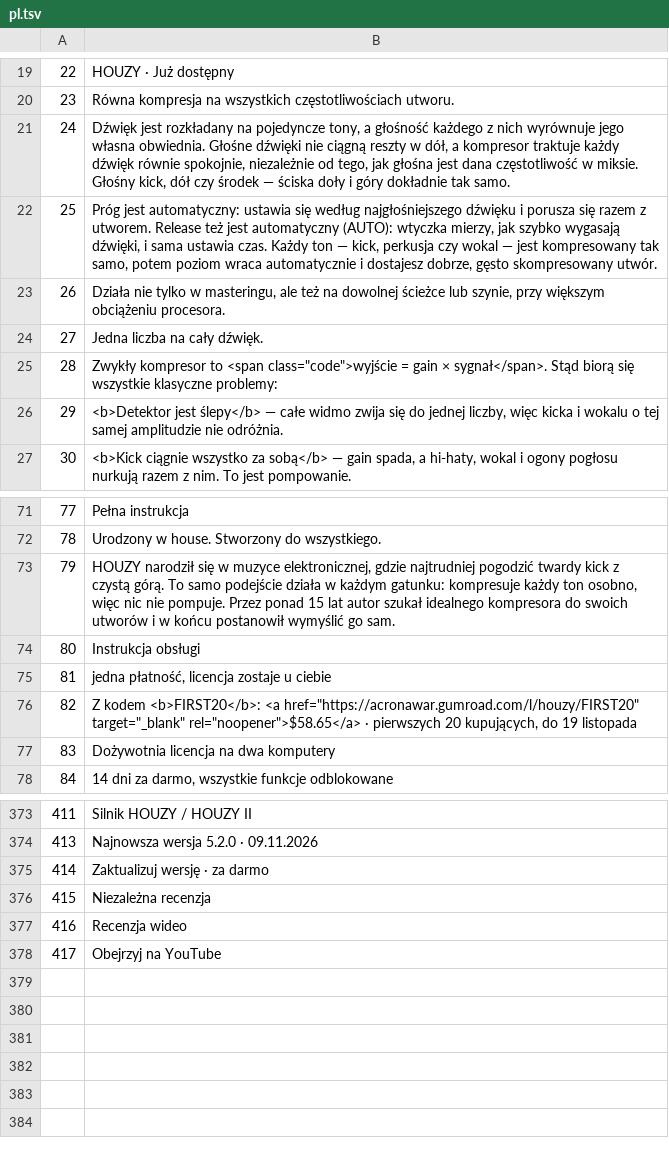
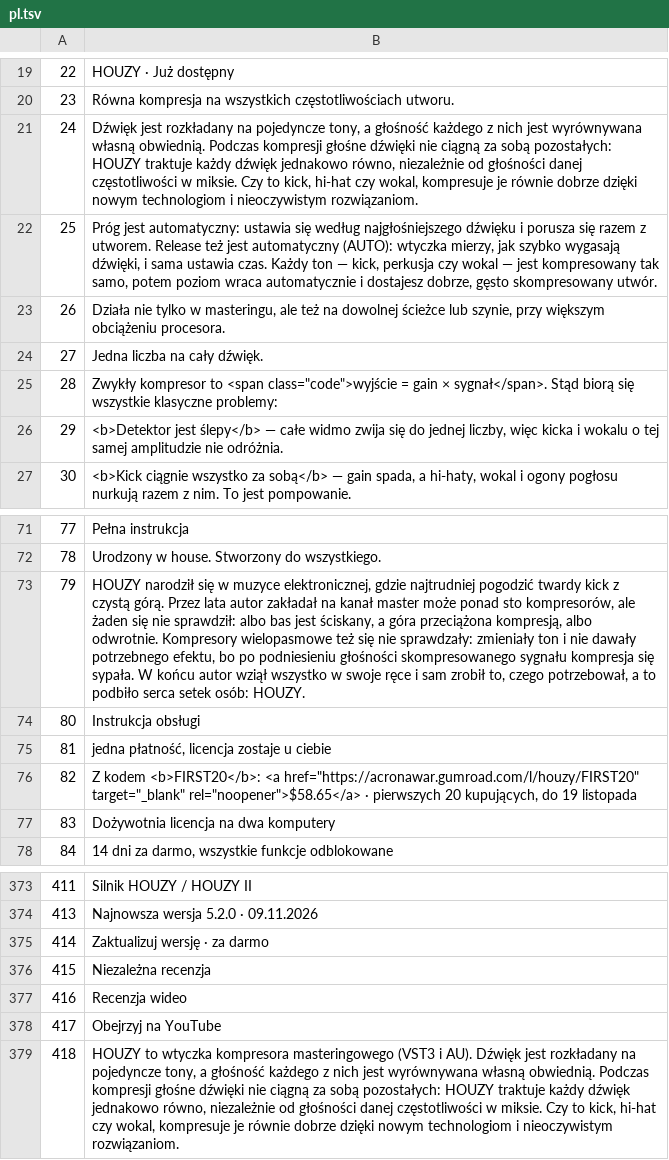
Before and after one commit to IACRONA/HOUZY, a TSV file: tools/l10n/pl.tsv, drawn as a sheet; only a part is shown, gaps mark what is left out.

```diff
--- a/tools/l10n/pl.tsv
+++ b/tools/l10n/pl.tsv
@@ -20,3 +20,3 @@
 23	Równa kompresja na wszystkich częstotliwościach utworu.
-24	Dźwięk jest rozkładany na pojedyncze tony, a głośność każdego z nich wyrównuje jego własna obwiednia. Głośne dźwięki nie ciągną reszty w dół, a kompresor traktuje każdy dźwięk równie spokojnie, niezależnie od tego, jak głośna jest dana częstotliwość w miksie. Głośny kick, dół czy środek — ściska doły i góry dokładnie tak samo.
+24	Dźwięk jest rozkładany na pojedyncze tony, a głośność każdego z nich jest wyrównywana własną obwiednią. Podczas kompresji głośne dźwięki nie ciągną za sobą pozostałych: HOUZY traktuje każdy dźwięk jednakowo równo, niezależnie od głośności danej częstotliwości w miksie. Czy to kick, hi-hat czy wokal, kompresuje je równie dobrze dzięki nowym technologiom i nieoczywistym rozwiązaniom.
 25	Próg jest automatyczny: ustawia się według najgłośniejszego dźwięku i porusza się razem z utworem. Release też jest automatyczny (AUTO): wtyczka mierzy, jak szybko wygasają dźwięki, i sama ustawia czas. Każdy ton — kick, perkusja czy wokal — jest kompresowany tak samo, potem poziom wraca automatycznie i dostajesz dobrze, gęsto skompresowany utwór.
@@ -72,3 +72,3 @@
 78	Urodzony w house. Stworzony do wszystkiego.
-79	HOUZY narodził się w muzyce elektronicznej, gdzie najtrudniej pogodzić twardy kick z czystą górą. To samo podejście działa w każdym gatunku: kompresuje każdy ton osobno, więc nic nie pompuje. Przez ponad 15 lat autor szukał idealnego kompresora do swoich utworów i w końcu postanowił wymyślić go sam.
+79	HOUZY narodził się w muzyce elektronicznej, gdzie najtrudniej pogodzić twardy kick z czystą górą. Przez lata autor zakładał na kanał master może ponad sto kompresorów, ale żaden się nie sprawdził: albo bas jest ściskany, a góra przeciążona kompresją, albo odwrotnie. Kompresory wielopasmowe też się nie sprawdzały: zmieniały ton i nie dawały potrzebnego efektu, bo po podniesieniu głośności skompresowanego sygnału kompresja się sypała. W końcu autor wziął wszystko w swoje ręce i sam zrobił to, czego potrzebował, a to podbiło serca setek osób: HOUZY.
 80	Instrukcja obsługi
@@ -378 +378,2 @@
 417	Obejrzyj na YouTube
+418	HOUZY to wtyczka kompresora masteringowego (VST3 i AU). Dźwięk jest rozkładany na pojedyncze tony, a głośność każdego z nich jest wyrównywana własną obwiednią. Podczas kompresji głośne dźwięki nie ciągną za sobą pozostałych: HOUZY traktuje każdy dźwięk jednakowo równo, niezależnie od głośności danej częstotliwości w miksie. Czy to kick, hi-hat czy wokal, kompresuje je równie dobrze dzięki nowym technologiom i nieoczywistym rozwiązaniom.
```
Also changed, not shown: tools/l10n/de.tsv, tools/l10n/fr.tsv, 39 other files.
